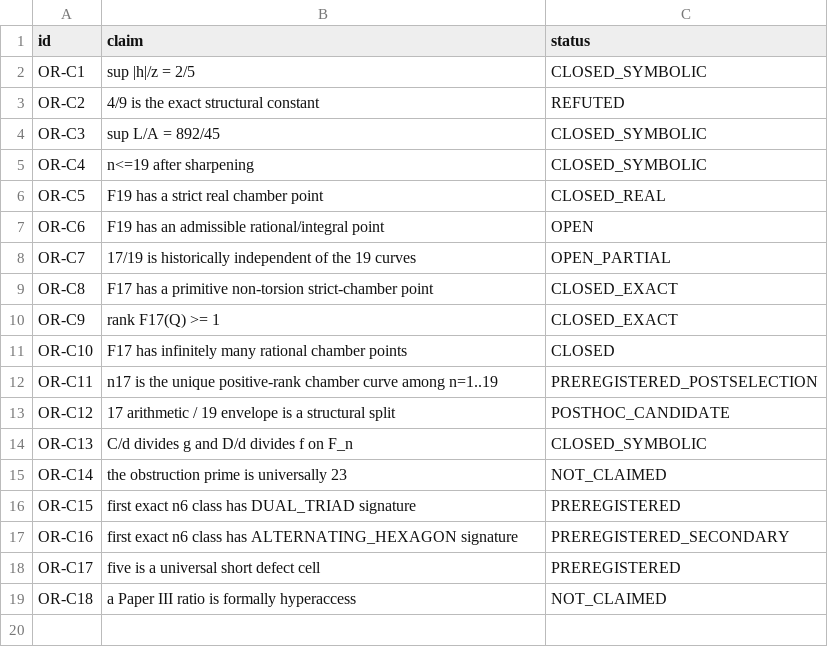
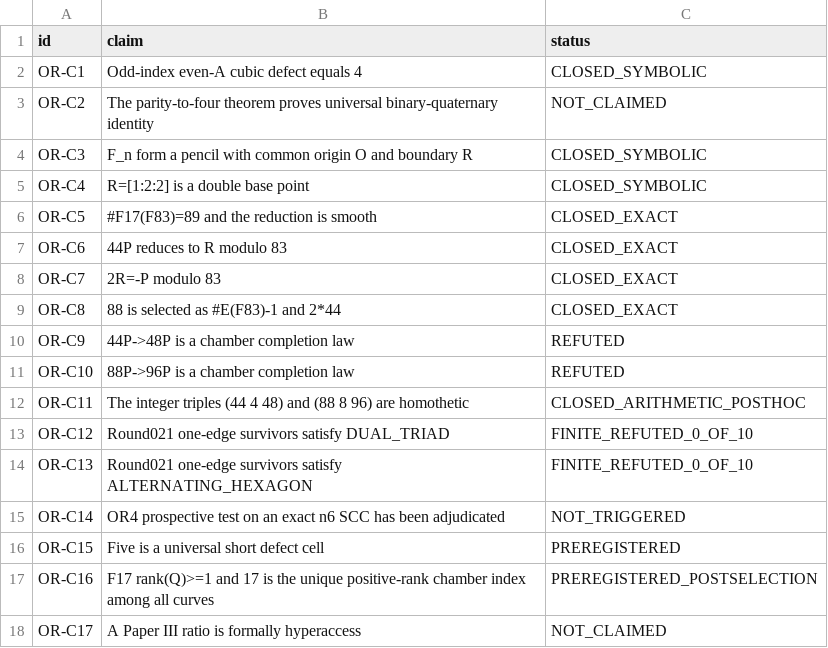
Before and after one commit to FacundoFirmenich/rgphi-radix-mobius-dynamics, a CSV file: origin-resonance/CLAIM_LEDGER.csv, drawn as a sheet.

Commit message:
origin-resonance: update claim ledger for Round 021

```diff
--- a/origin-resonance/CLAIM_LEDGER.csv
+++ b/origin-resonance/CLAIM_LEDGER.csv
@@ -1,19 +1,18 @@
 id,claim,status
-OR-C1,sup |h|/z = 2/5,CLOSED_SYMBOLIC
-OR-C2,4/9 is the exact structural constant,REFUTED
-OR-C3,sup L/A = 892/45,CLOSED_SYMBOLIC
-OR-C4,n<=19 after sharpening,CLOSED_SYMBOLIC
-OR-C5,F19 has a strict real chamber point,CLOSED_REAL
-OR-C6,F19 has an admissible rational/integral point,OPEN
-OR-C7,17/19 is historically independent of the 19 curves,OPEN_PARTIAL
-OR-C8,F17 has a primitive non-torsion strict-chamber point,CLOSED_EXACT
-OR-C9,rank F17(Q) >= 1,CLOSED_EXACT
-OR-C10,F17 has infinitely many rational chamber points,CLOSED
-OR-C11,n17 is the unique positive-rank chamber curve among n=1..19,PREREGISTERED_POSTSELECTION
-OR-C12,17 arithmetic / 19 envelope is a structural split,POSTHOC_CANDIDATE
-OR-C13,C/d divides g and D/d divides f on F_n,CLOSED_SYMBOLIC
-OR-C14,the obstruction prime is universally 23,NOT_CLAIMED
-OR-C15,first exact n6 class has DUAL_TRIAD signature,PREREGISTERED
-OR-C16,first exact n6 class has ALTERNATING_HEXAGON signature,PREREGISTERED_SECONDARY
-OR-C17,five is a universal short defect cell,PREREGISTERED
-OR-C18,a Paper III ratio is formally hyperaccess,NOT_CLAIMED
+OR-C1,Odd-index even-A cubic defect equals 4,CLOSED_SYMBOLIC
+OR-C2,The parity-to-four theorem proves universal binary-quaternary identity,NOT_CLAIMED
+OR-C3,F_n form a pencil with common origin O and boundary R,CLOSED_SYMBOLIC
+OR-C4,R=[1:2:2] is a double base point,CLOSED_SYMBOLIC
+OR-C5,#F17(F83)=89 and the reduction is smooth,CLOSED_EXACT
+OR-C6,44P reduces to R modulo 83,CLOSED_EXACT
+OR-C7,2R=-P modulo 83,CLOSED_EXACT
+OR-C8,88 is selected as #E(F83)-1 and 2*44,CLOSED_EXACT
+OR-C9,44P->48P is a chamber completion law,REFUTED
+OR-C10,88P->96P is a chamber completion law,REFUTED
+OR-C11,The integer triples (44 4 48) and (88 8 96) are homothetic,CLOSED_ARITHMETIC_POSTHOC
+OR-C12,Round021 one-edge survivors satisfy DUAL_TRIAD,FINITE_REFUTED_0_OF_10
+OR-C13,Round021 one-edge survivors satisfy ALTERNATING_HEXAGON,FINITE_REFUTED_0_OF_10
+OR-C14,OR4 prospective test on an exact n6 SCC has been adjudicated,NOT_TRIGGERED
+OR-C15,Five is a universal short defect cell,PREREGISTERED
+OR-C16,F17 rank(Q)>=1 and 17 is the unique positive-rank chamber index among all curves,PREREGISTERED_POSTSELECTION
+OR-C17,A Paper III ratio is formally hyperaccess,NOT_CLAIMED
```
